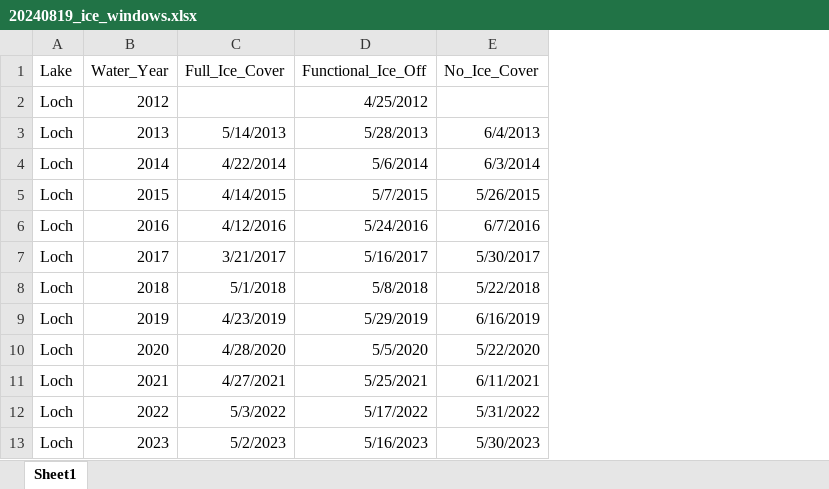
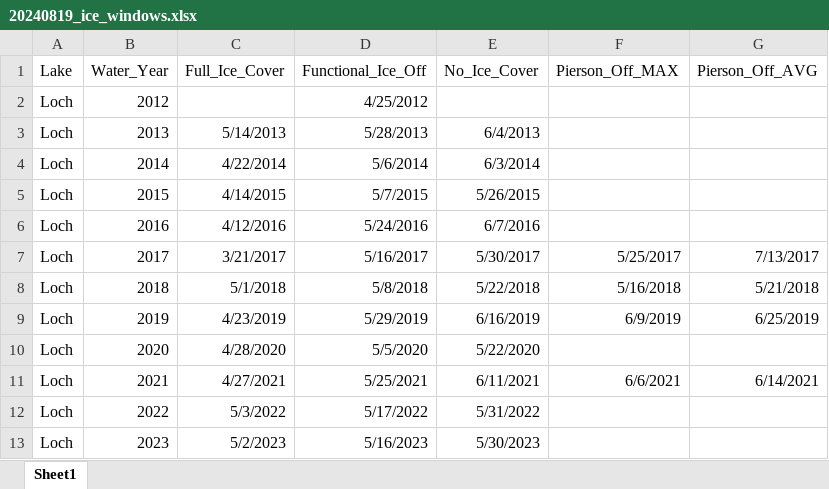
Before and after one commit to bryangager/Ice_Pheno, an Excel workbook: Input_Files/20240819_ice_windows.xlsx, sheet Sheet1, drawn as a sheet; values as stored, in another font and other column widths than the file's, no borders; the diff names each change by its address in the sheet, - before the commit and + after, or states it on an @@ line.

Commit message:
- joined slope data with cumulative Q data - plotted slopes on discharge with pierson ice off dates and visual ice off dates

```diff
--- a/Input_Files/20240819_ice_windows.xlsx (sheet Sheet1)
+++ b/Input_Files/20240819_ice_windows.xlsx (sheet Sheet1)
+column F (Pierson_Off_MAX), rows 7-11: 5/25/2017 | 5/16/2018 | 6/9/2019 |  | 6/6/2021
+column G (Pierson_Off_AVG), rows 7-11: 7/13/2017 | 5/21/2018 | 6/25/2019 |  | 6/14/2021
```
Also changed, not shown: 25 other files.
